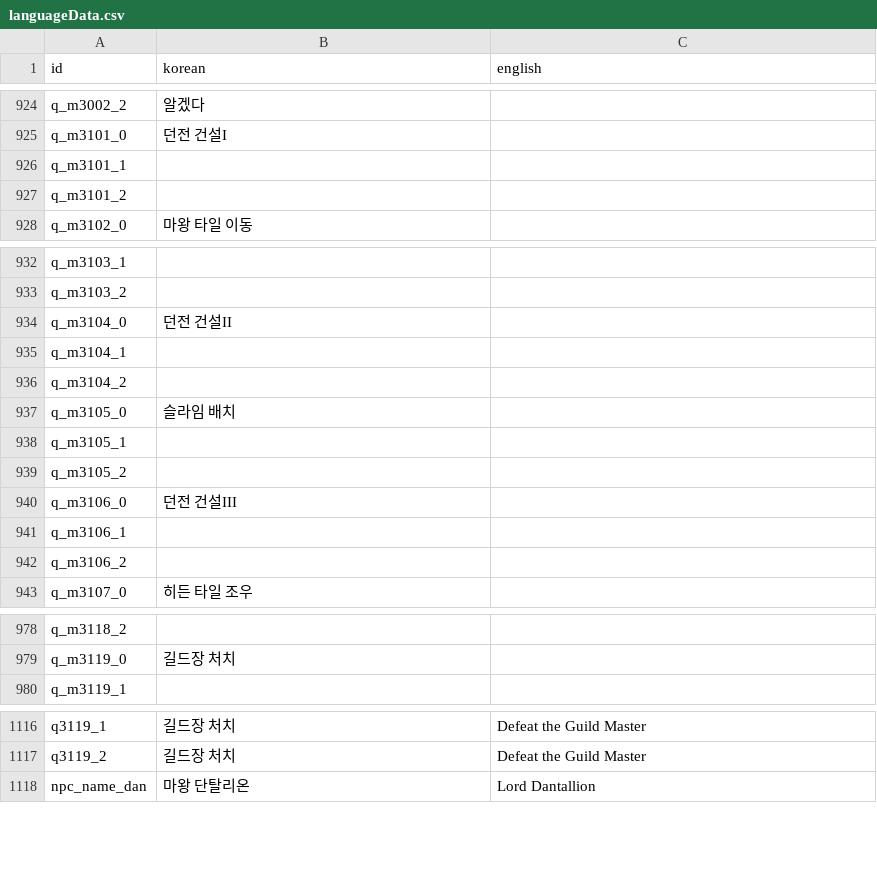
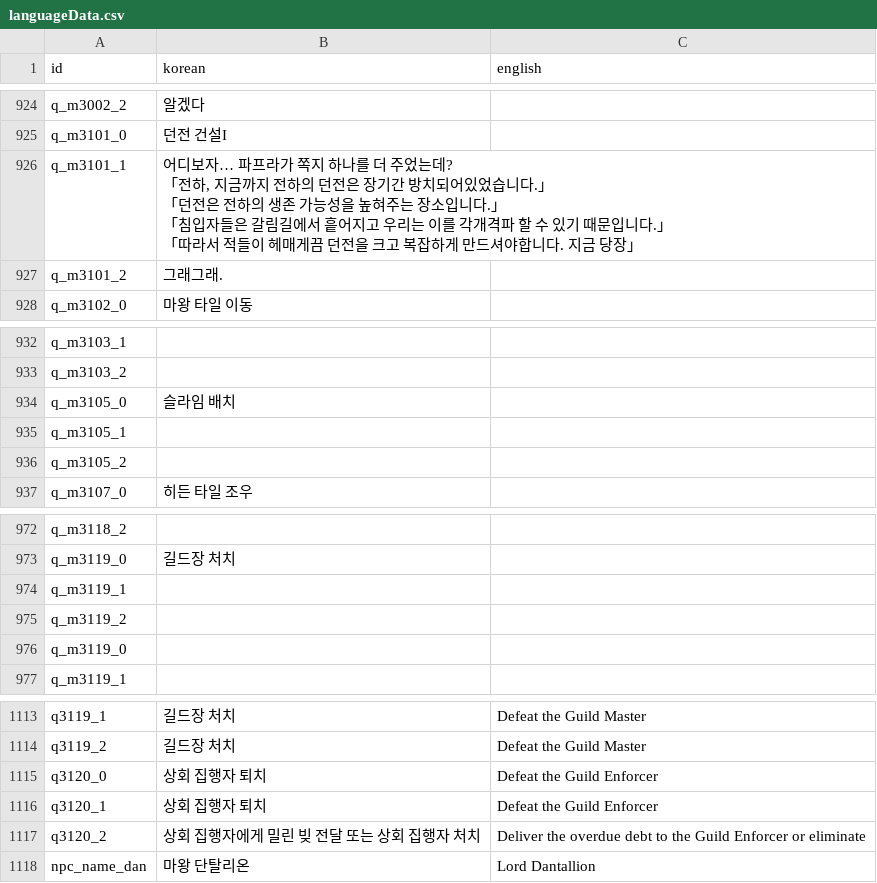
Before and after one commit to kio972/Project_DefenceMaking, a CSV file: Assets/Resources/Data/languageData.csv, drawn as a sheet; only a part is shown, gaps mark what is left out.

```diff
--- a/Assets/Resources/Data/languageData.csv
+++ b/Assets/Resources/Data/languageData.csv
@@ -1503,4 +1503,12 @@ q_m3002_2,알겠다,
 q_m3101_0,던전 건설I,
-q_m3101_1,,
-q_m3101_2,,
+q_m3101_1,"어디보자… 파프라가 쪽지 하나를 더 주었는데?
+
+「전하, 지금까지 전하의 던전은 장기간 방치되어있었습니다.」
+
+「던전은 전하의 생존 가능성을 높혀주는 장소입니다.」
+
+「침입자들은 갈림길에서 흩어지고 우리는 이를 각개격파 할 수 있기 때문입니다.」
+
+「따라서 적들이 헤매게끔 던전을 크고 복잡하게 만드셔야합니다. 지금 당장」",
+q_m3101_2,그래그래.,
 q_m3102_0,마왕 타일 이동,
@@ -1511,5 +1519,2 @@ q_m3103_1,,
 q_m3103_2,,
-q_m3104_0,던전 건설II,
-q_m3104_1,,
-q_m3104_2,,
 q_m3105_0,슬라임 배치,
@@ -1517,5 +1522,2 @@ q_m3105_1,,
 q_m3105_2,,
-q_m3106_0,던전 건설III,
-q_m3106_1,,
-q_m3106_2,,
 q_m3107_0,히든 타일 조우,
@@ -1567,2 +1569,5 @@ q_m3118_2,,
 q_m3119_0,길드장 처치,
+q_m3119_1,,
+q_m3119_2,,
+q_m3119_0,,
 q_m3119_1,,
@@ -1705,2 +1710,5 @@ q3119_1,길드장 처치,Defeat the Guild Master
 q3119_2,길드장 처치,Defeat the Guild Master
+q3120_0,상회 집행자 퇴치,Defeat the Guild Enforcer
+q3120_1,상회 집행자 퇴치,Defeat the Guild Enforcer
+q3120_2,상회 집행자에게 밀린 빚 전달 또는 상회 집행자 처치,Deliver the overdue debt to the Guild Enforcer or eliminate
 npc_name_dan,마왕 단탈리온,Lord Dantallion
```
Also changed, not shown: Assets/Resources/Data/Stage1/Stage1_questMessage.csv, Assets/Resources/Data/Stage1/Stage1_scriptTable.csv, 18 other files.
